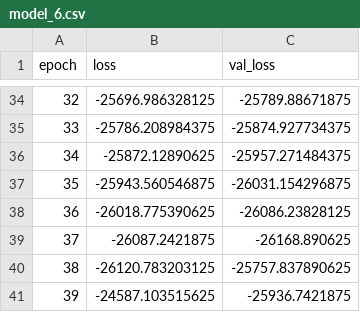
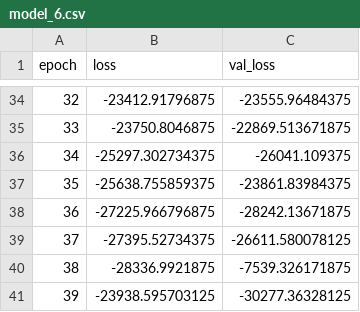
Before and after one commit to martinbatek/dl_final_project, a CSV file: training_logs/model_6.csv, drawn as a sheet; only a part is shown, gaps mark what is left out; the diff covers the shown part only.

Commit message:
Tried and failed to improve upon realNVP model

```diff
--- a/training_logs/model_6.csv
+++ b/training_logs/model_6.csv
@@ -34,8 +34,8 @@ epoch,loss,val_loss
-32,-25696.986328125,-25789.88671875
-33,-25786.208984375,-25874.927734375
-34,-25872.12890625,-25957.271484375
-35,-25943.560546875,-26031.154296875
-36,-26018.775390625,-26086.23828125
-37,-26087.2421875,-26168.890625
-38,-26120.783203125,-25757.837890625
-39,-24587.103515625,-25936.7421875
+32,-23412.91796875,-23555.96484375
+33,-23750.8046875,-22869.513671875
+34,-25297.302734375,-26041.109375
+35,-25638.755859375,-23861.83984375
+36,-27225.966796875,-28242.13671875
+37,-27395.52734375,-26611.580078125
+38,-28336.9921875,-7539.326171875
+39,-23938.595703125,-30277.36328125
```
Also changed, not shown: 64 edited cells elsewhere in this file, 41 other files.
